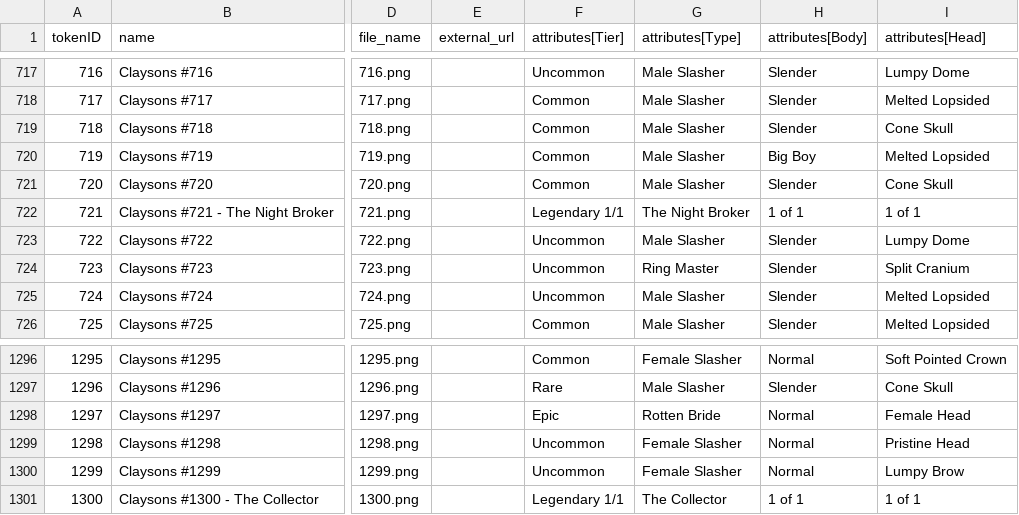
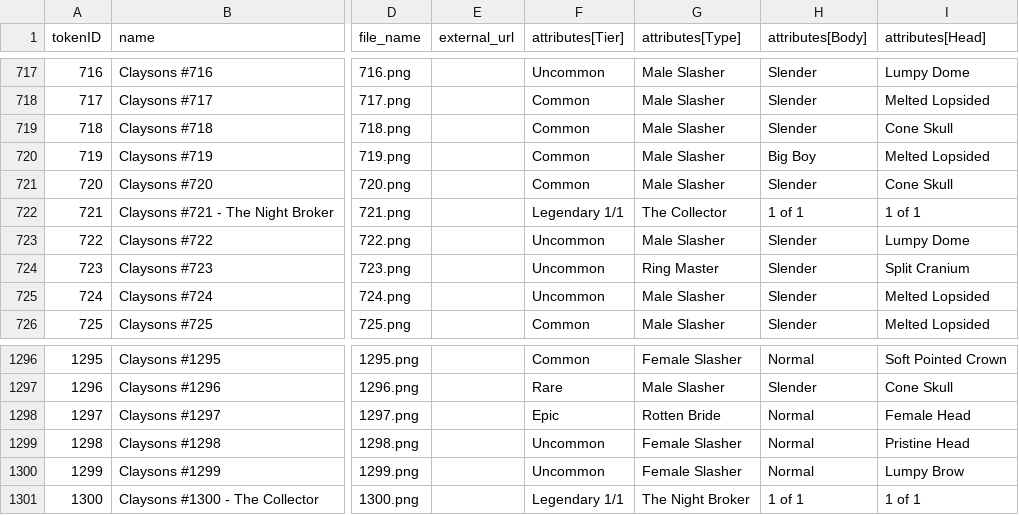
Before and after one commit to georgexmeta/SBN13thNFT, a CSV file: generator/published_traits.csv, drawn as a sheet; only a part is shown, gaps mark what is left out; the diff names each change by its address in the sheet, - before the commit and + after, or states it on an @@ line.

```diff
--- a/generator/published_traits.csv
+++ b/generator/published_traits.csv
-G722 (attributes[Type]): The Night Broker
+G722 (attributes[Type]): The Collector
-G1301 (attributes[Type]): The Collector
+G1301 (attributes[Type]): The Night Broker
```
Also changed, not shown: output/opensea/metadata.csv, 1 other file.
